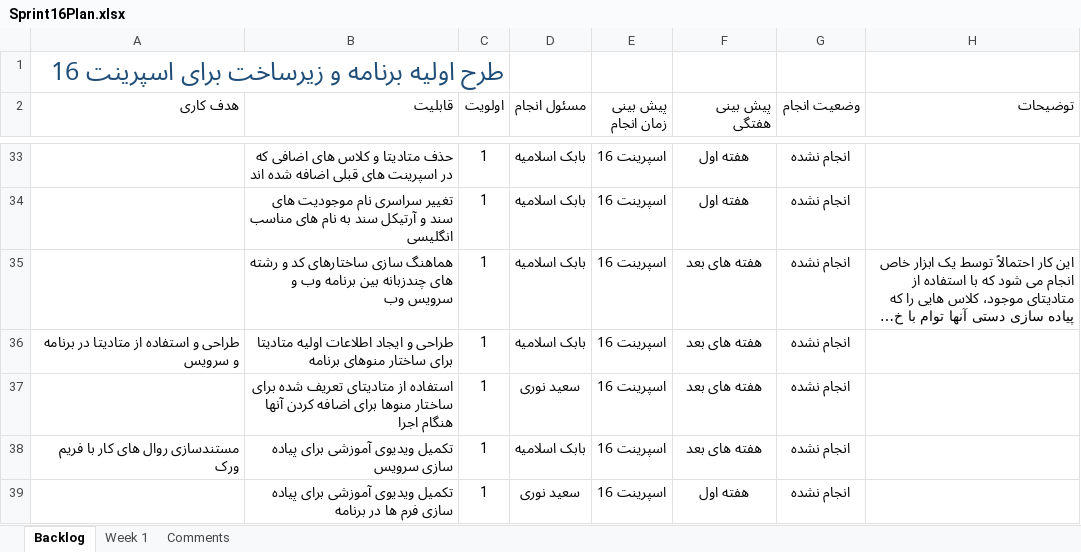
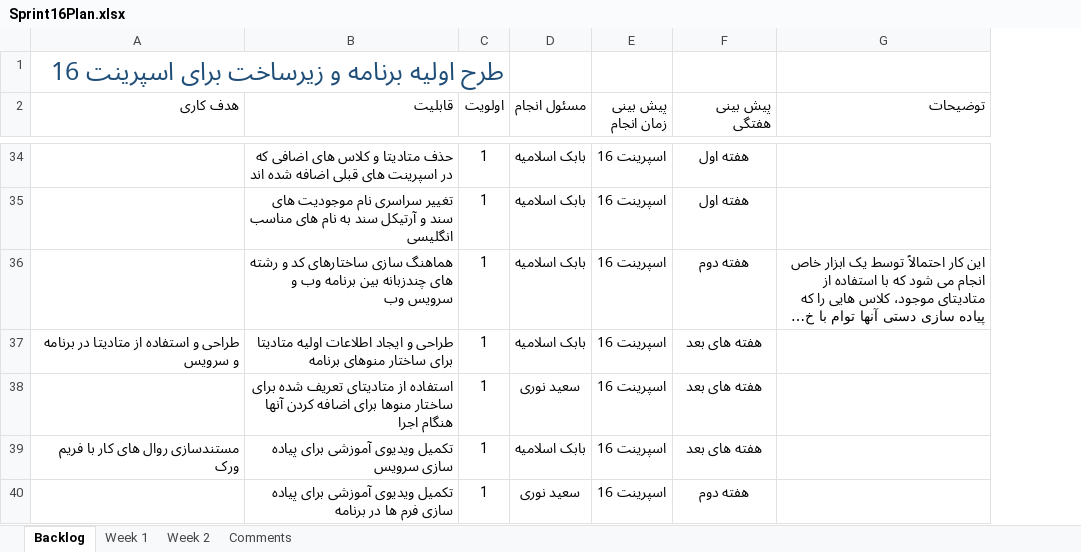
Before and after one commit to MSoltaniN/TadbirNG, an Excel workbook: doc/Planning/Sprint16Plan.xlsx, sheet Backlog, drawn as a sheet; only a part is shown, gaps mark what is left out; long unchanged cells end in …; values as stored, in another font and other column widths than the file's, no borders; table styles not drawn; removed rows and columns are numbered as before the commit, all else as after; the diff covers the shown part only; the diff names each change by its address in the sheet, - before the commit and + after, or states it on an @@ line.

Commit message:
Updated sprint backlog for week 2

```diff
--- a/doc/Planning/Sprint16Plan.xlsx (sheet Backlog)
+++ b/doc/Planning/Sprint16Plan.xlsx (sheet Backlog)
+sheet tab: Week 2
-column G (وضعیت انجام), rows 33-39: all انجام نشده
-F36 (پیش بینی هفتگی): هفته های بعد
+F36 (پیش بینی هفتگی): هفته دوم
-F40 (پیش بینی هفتگی): هفته اول
+F40 (پیش بینی هفتگی): هفته دوم
```
Also changed, not shown: 1 added row and 15 edited cells elsewhere in this sheet, sheet Week 1.
